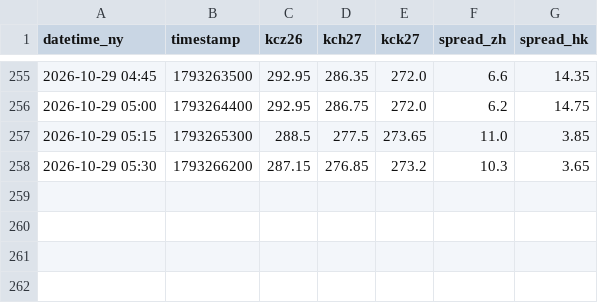
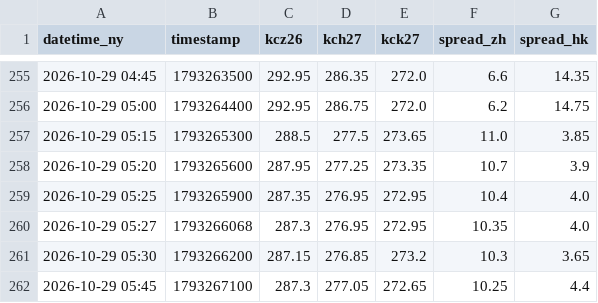
Before and after one commit to quangmai/KCquant, a CSV file: output/monitor/kc_cqg_intraday_5m.csv, drawn as a sheet; only a part is shown, gaps mark what is left out; the diff names each change by its address in the sheet, - before the commit and + after, or states it on an @@ line.

```diff
--- a/output/monitor/kc_cqg_intraday_5m.csv
+++ b/output/monitor/kc_cqg_intraday_5m.csv
+row 258: 2026-10-29 05:20 | 1793265600 | 287.95 | 277.25 | 273.35 | 10.7 | 3.9
+row 259: 2026-10-29 05:25 | 1793265900 | 287.35 | 276.95 | 272.95 | 10.4 | 4.0
+row 260: 2026-10-29 05:27 | 1793266068 | 287.3 | 276.95 | 272.95 | 10.35 | 4.0
+row 262: 2026-10-29 05:45 | 1793267100 | 287.3 | 277.05 | 272.65 | 10.25 | 4.4
```
Also changed, not shown: 4 other files.
